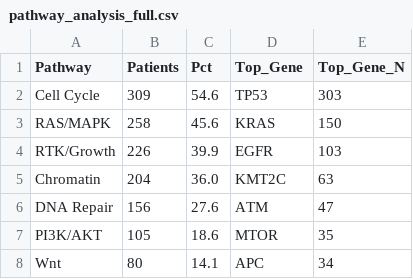
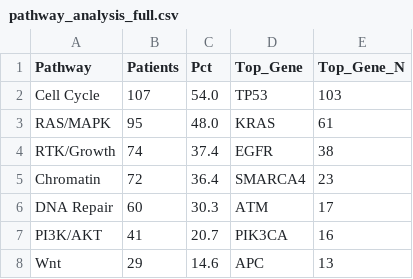
Before and after one commit to Adxrsh-17/oncogenomics-ai, a CSV file: results/sagemaker/pathway_analysis_full.csv, drawn as a sheet.

```diff
--- a/results/sagemaker/pathway_analysis_full.csv
+++ b/results/sagemaker/pathway_analysis_full.csv
@@ -1,8 +1,8 @@
 Pathway,Patients,Pct,Top_Gene,Top_Gene_N
-Cell Cycle,309,54.6,TP53,303
-RAS/MAPK,258,45.6,KRAS,150
-RTK/Growth,226,39.9,EGFR,103
-Chromatin,204,36.0,KMT2C,63
-DNA Repair,156,27.6,ATM,47
-PI3K/AKT,105,18.6,MTOR,35
-Wnt,80,14.1,APC,34
+Cell Cycle,107,54.0,TP53,103
+RAS/MAPK,95,48.0,KRAS,61
+RTK/Growth,74,37.4,EGFR,38
+Chromatin,72,36.4,SMARCA4,23
+DNA Repair,60,30.3,ATM,17
+PI3K/AKT,41,20.7,PIK3CA,16
+Wnt,29,14.6,APC,13
```
Also changed, not shown: results/patient_clinical_report.csv, 17 other files.
